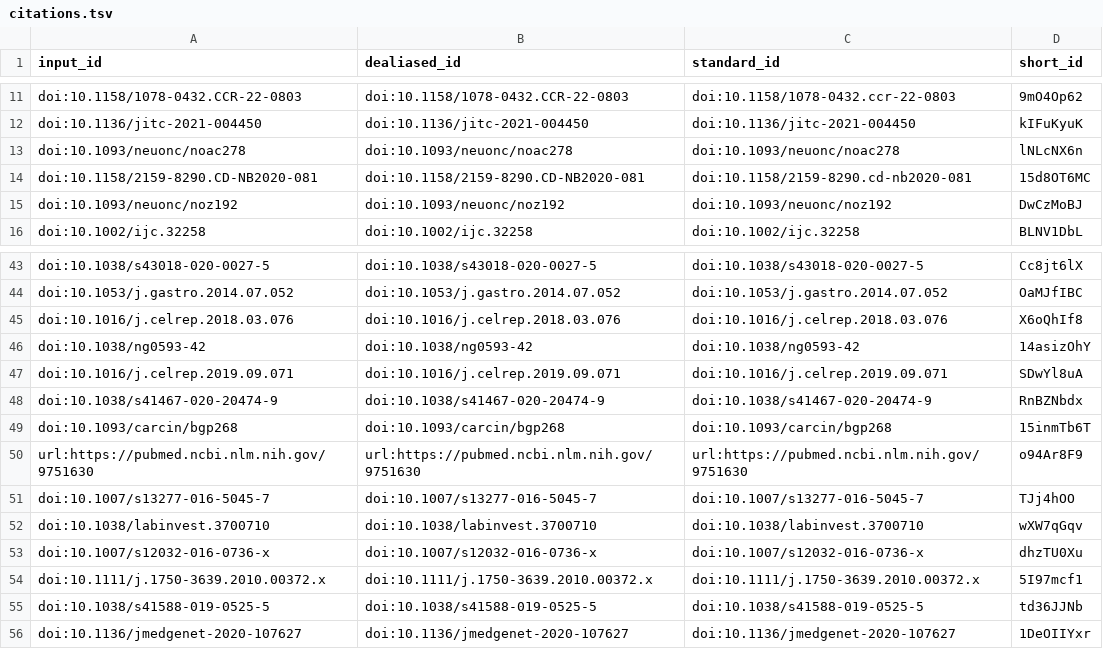
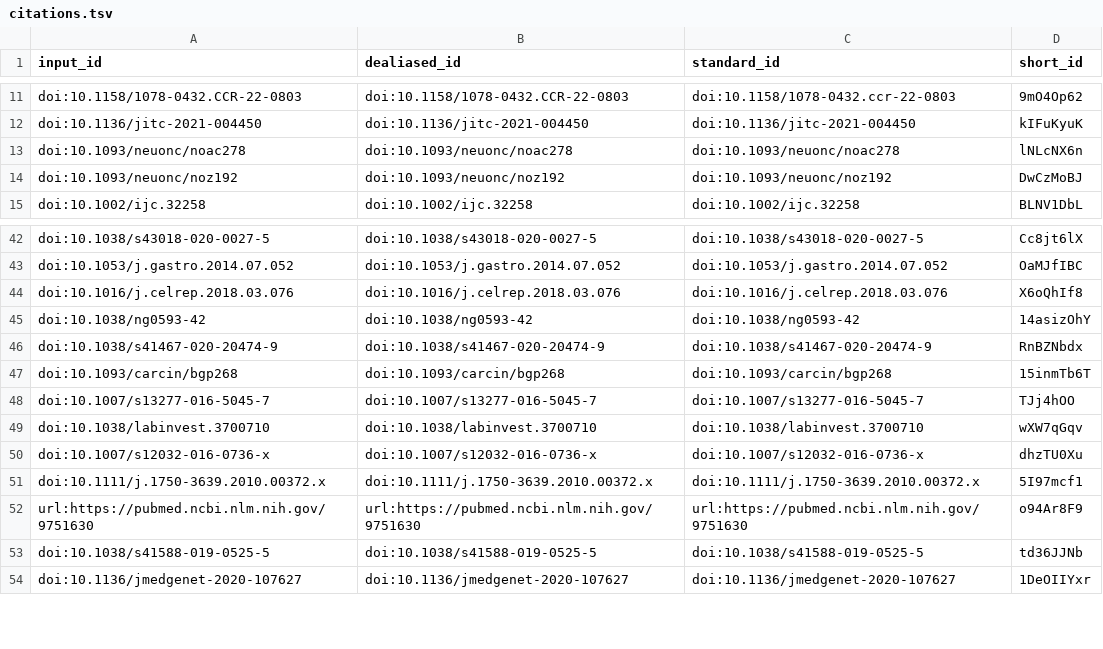
Before and after one commit to AlexsLemonade/OpenPBTA-manuscript, a TSV file: citations.tsv, drawn as a sheet; only a part is shown, gaps mark what is left out.

Commit message:
Merge pull request #449 from sjspielman/sjspielman/432-trim [ci skip]
This build is based on
https://github.com/AlexsLemonade/OpenPBTA-manuscript/commit/80369515a9485145e0dfe832a26df96580da0291.

This commit was created by the following CI build and job:
https://github.com/AlexsLemonade/OpenPBTA-manuscript/commit/80369515a9485145e0dfe832a26df96580da0291/checks
https://github.com/AlexsLemonade/OpenPBTA-manuscript/actions/runs/4625825634

```diff
--- a/citations.tsv
+++ b/citations.tsv
@@ -13,3 +13,2 @@ doi:10.1136/jitc-2021-004450	doi:10.1136/jitc-2021-004450	doi:10.1136/jitc-2021-
 doi:10.1093/neuonc/noac278	doi:10.1093/neuonc/noac278	doi:10.1093/neuonc/noac278	lNLcNX6n
-doi:10.1158/2159-8290.CD-NB2020-081	doi:10.1158/2159-8290.CD-NB2020-081	doi:10.1158/2159-8290.cd-nb2020-081	15d8OT6MC
 doi:10.1093/neuonc/noz192	doi:10.1093/neuonc/noz192	doi:10.1093/neuonc/noz192	DwCzMoBJ
@@ -46,6 +45,4 @@ doi:10.1016/j.celrep.2018.03.076	doi:10.1016/j.celrep.2018.03.076	doi:10.1016/j.
 doi:10.1038/ng0593-42	doi:10.1038/ng0593-42	doi:10.1038/ng0593-42	14asizOhY
-doi:10.1016/j.celrep.2019.09.071	doi:10.1016/j.celrep.2019.09.071	doi:10.1016/j.celrep.2019.09.071	SDwYl8uA
 doi:10.1038/s41467-020-20474-9	doi:10.1038/s41467-020-20474-9	doi:10.1038/s41467-020-20474-9	RnBZNbdx
 doi:10.1093/carcin/bgp268	doi:10.1093/carcin/bgp268	doi:10.1093/carcin/bgp268	15inmTb6T
-url:https://pubmed.ncbi.nlm.nih.gov/9751630	url:https://pubmed.ncbi.nlm.nih.gov/9751630	url:https://pubmed.ncbi.nlm.nih.gov/9751630	o94Ar8F9
 doi:10.1007/s13277-016-5045-7	doi:10.1007/s13277-016-5045-7	doi:10.1007/s13277-016-5045-7	TJj4hOO
@@ -54,2 +51,3 @@ doi:10.1007/s12032-016-0736-x	doi:10.1007/s12032-016-0736-x	doi:10.1007/s12032-0
 doi:10.1111/j.1750-3639.2010.00372.x	doi:10.1111/j.1750-3639.2010.00372.x	doi:10.1111/j.1750-3639.2010.00372.x	5I97mcf1
+url:https://pubmed.ncbi.nlm.nih.gov/9751630	url:https://pubmed.ncbi.nlm.nih.gov/9751630	url:https://pubmed.ncbi.nlm.nih.gov/9751630	o94Ar8F9
 doi:10.1038/s41588-019-0525-5	doi:10.1038/s41588-019-0525-5	doi:10.1038/s41588-019-0525-5	td36JJNb
```
Also changed, not shown: 7 other files.
